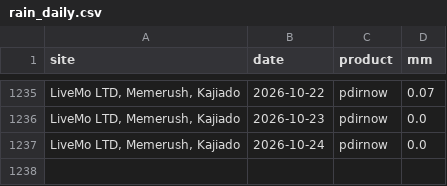
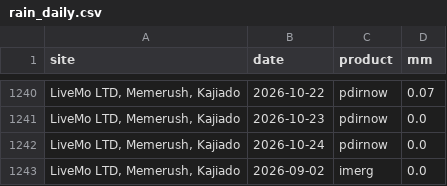
Before and after one commit to YonSci/-Operational-Multi-Model-Seasonal-Forecasting-System, a CSV file: frontend/public/tracker/data/rain_daily.csv, drawn as a sheet; only a part is shown, gaps mark what is left out; the diff covers the shown part only; the diff names each change by its address in the sheet, - before the commit and + after, or states it on an @@ line.

```diff
--- a/frontend/public/tracker/data/rain_daily.csv
+++ b/frontend/public/tracker/data/rain_daily.csv
+row 1243: LiveMo LTD, Memerush, Kajiado | 2026-09-02 | imerg | 0.0
```
Also changed, not shown: 5 added rows elsewhere in this file, frontend/public/tracker/data/forecast_events.csv, frontend/public/tracker/data/forecast_sites.csv, 10 other files.
